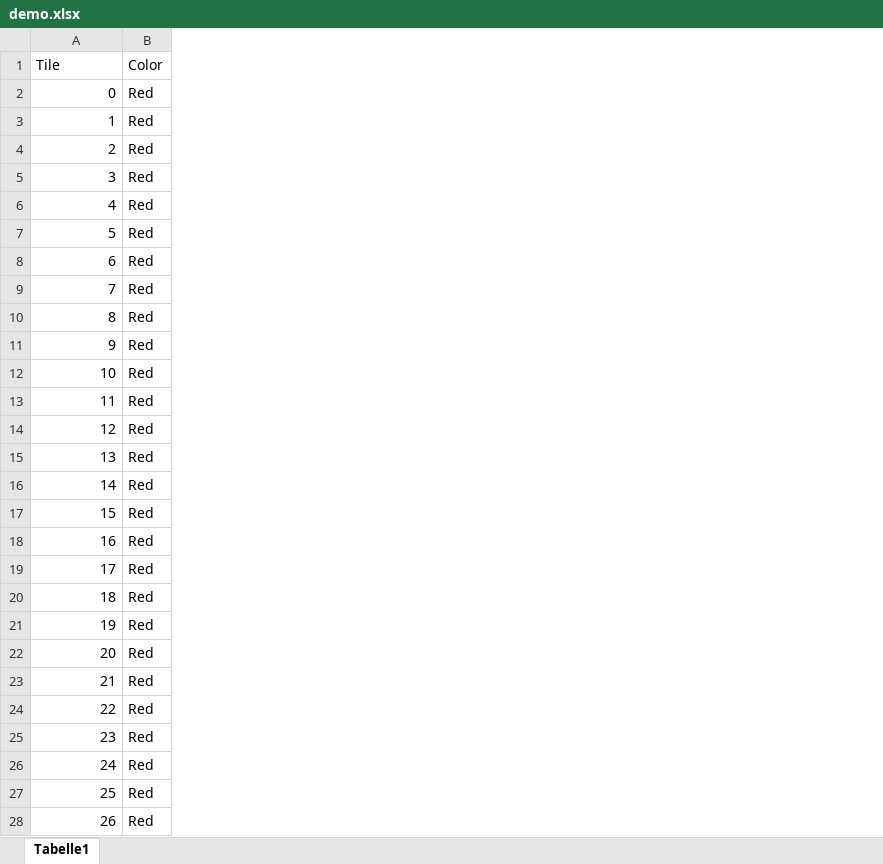
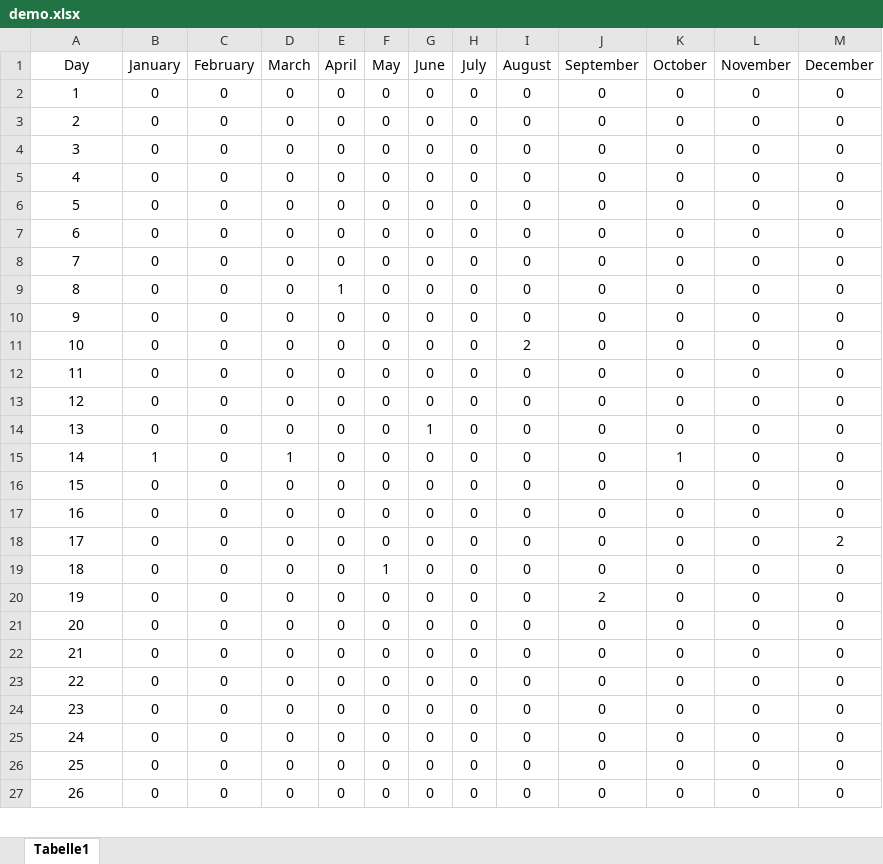
Before and after one commit to AwertzHVD/extraordinary-ricefarm, an Excel workbook: java_workspace/ExcelFileReader/bin/excel_files/demo.xlsx, sheet Tabelle1, drawn as a sheet; only a part is shown; values as stored, in another font and other column widths than the file's, no borders; removed rows and columns are numbered as before the commit, all else as after; the diff covers the shown part only; the diff names each change by its address in the sheet, - before the commit and + after, or states it on an @@ line.

```diff
--- a/java_workspace/ExcelFileReader/bin/excel_files/demo.xlsx (sheet Tabelle1)
+++ b/java_workspace/ExcelFileReader/bin/excel_files/demo.xlsx (sheet Tabelle1)
-column B (Color), rows 3-28: all Red
+column B (January), rows 2-27: 0 | 0 | 0 | 0 | 0 | 0 | 0 | 0 | 0 | 0 | 0 | 0 | 0 | 1 | 0 | 0 | 0 | 0 | 0 | 0 | 0 | 0 | 0 | 0 | 0 | 0
+column C (February), rows 2-27: all 0
+column D (March), rows 2-27: 0 | 0 | 0 | 0 | 0 | 0 | 0 | 0 | 0 | 0 | 0 | 0 | 0 | 1 | 0 | 0 | 0 | 0 | 0 | 0 | 0 | 0 | 0 | 0 | 0 | 0
+column E (April), rows 2-27: 0 | 0 | 0 | 0 | 0 | 0 | 0 | 1 | 0 | 0 | 0 | 0 | 0 | 0 | 0 | 0 | 0 | 0 | 0 | 0 | 0 | 0 | 0 | 0 | 0 | 0
+column F (May), rows 2-27: 0 | 0 | 0 | 0 | 0 | 0 | 0 | 0 | 0 | 0 | 0 | 0 | 0 | 0 | 0 | 0 | 0 | 1 | 0 | 0 | 0 | 0 | 0 | 0 | 0 | 0
+column G (June), rows 2-27: 0 | 0 | 0 | 0 | 0 | 0 | 0 | 0 | 0 | 0 | 0 | 0 | 1 | 0 | 0 | 0 | 0 | 0 | 0 | 0 | 0 | 0 | 0 | 0 | 0 | 0
+column H (July), rows 2-27: all 0
+column I (August), rows 2-27: 0 | 0 | 0 | 0 | 0 | 0 | 0 | 0 | 0 | 2 | 0 | 0 | 0 | 0 | 0 | 0 | 0 | 0 | 0 | 0 | 0 | 0 | 0 | 0 | 0 | 0
+column J (September), rows 2-27: 0 | 0 | 0 | 0 | 0 | 0 | 0 | 0 | 0 | 0 | 0 | 0 | 0 | 0 | 0 | 0 | 0 | 0 | 2 | 0 | 0 | 0 | 0 | 0 | 0 | 0
+column K (October), rows 2-27: 0 | 0 | 0 | 0 | 0 | 0 | 0 | 0 | 0 | 0 | 0 | 0 | 0 | 1 | 0 | 0 | 0 | 0 | 0 | 0 | 0 | 0 | 0 | 0 | 0 | 0
+column L (November), rows 2-27: all 0
+column M (December), rows 2-27: 0 | 0 | 0 | 0 | 0 | 0 | 0 | 0 | 0 | 0 | 0 | 0 | 0 | 0 | 0 | 0 | 2 | 0 | 0 | 0 | 0 | 0 | 0 | 0 | 0 | 0
-A1: Tile
+A1: Day
-A1 alignment: left
+A1 alignment: center
-row 2: 0 | Red
-A2:A27 alignment: right
+A2:A27 alignment: center
```
Also changed, not shown: cell formats elsewhere in this sheet, java_workspace/ExcelFileReader/src/excel_files/demo.xlsx, 22 other files.
